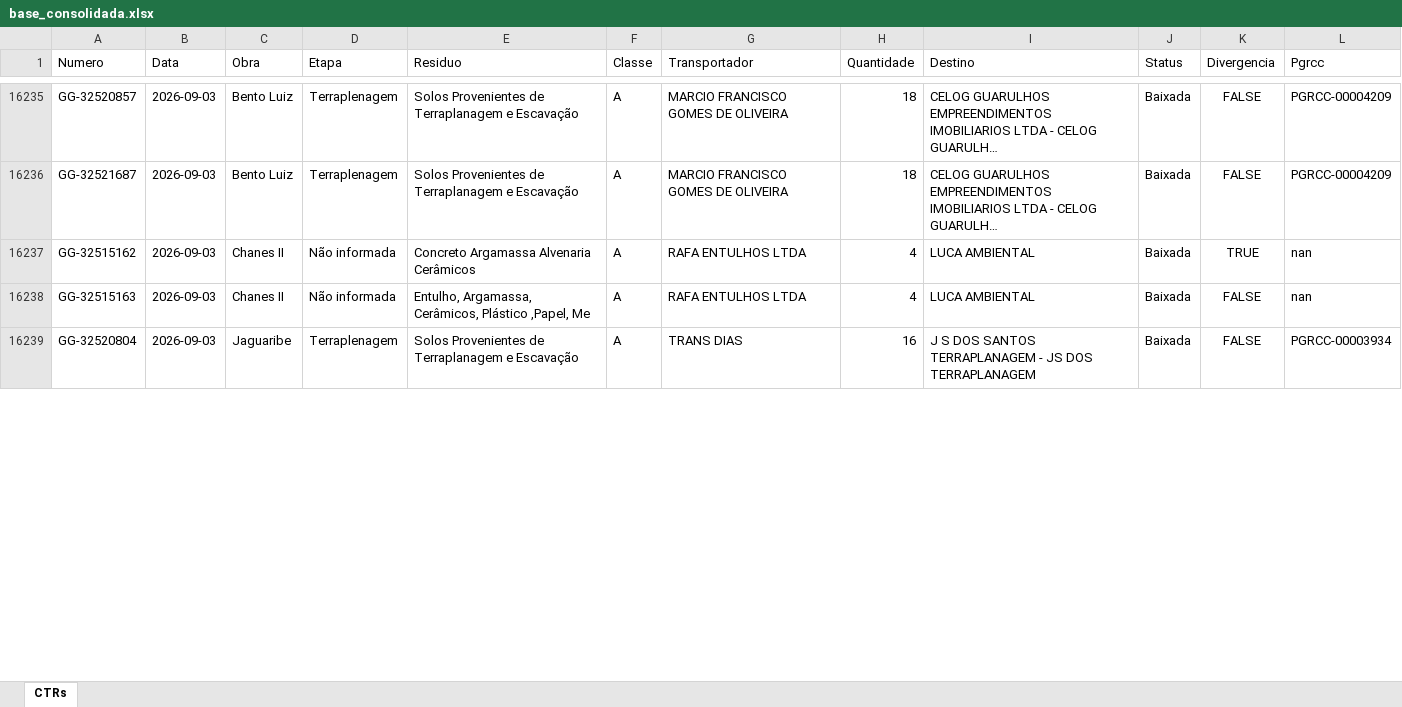
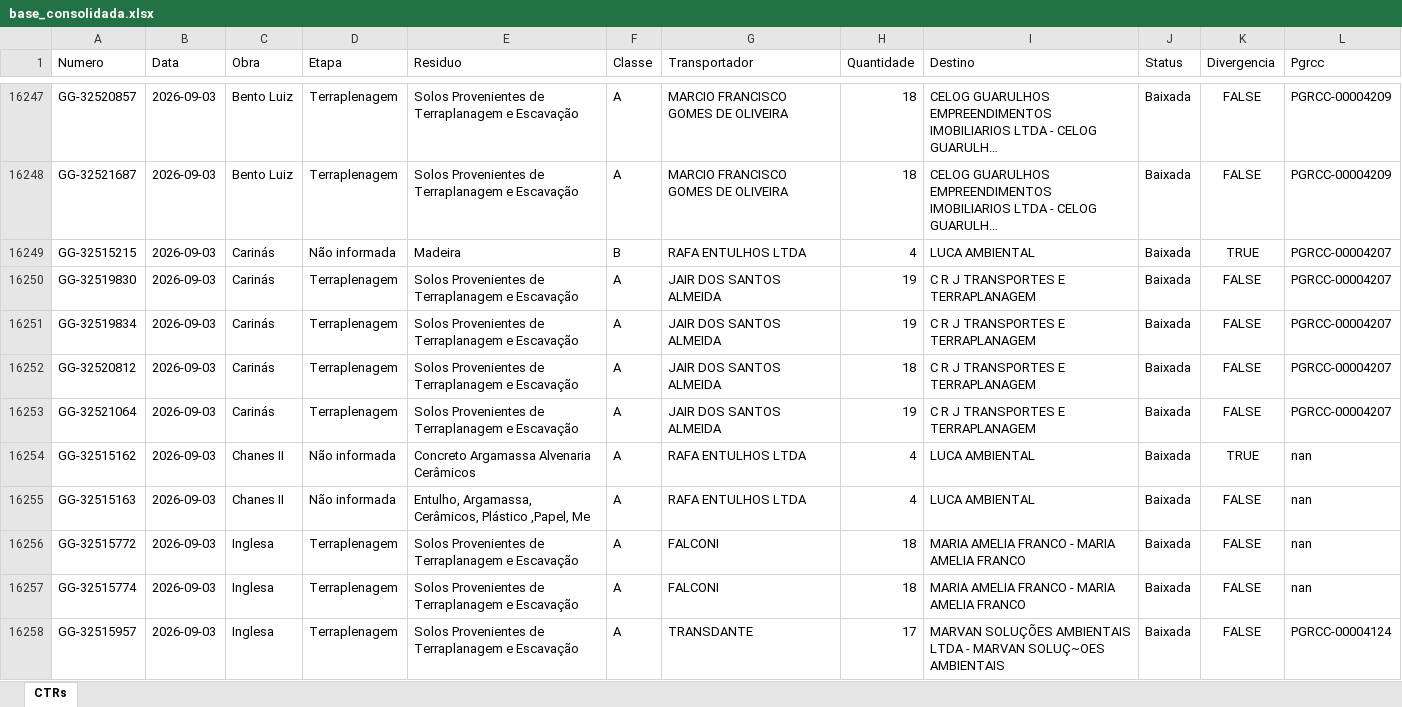
Before and after one commit to guillhermeestefan/painel-residuos, an Excel workbook: base_consolidada.xlsx, sheet CTRs, drawn as a sheet; only a part is shown, gaps mark what is left out; the shorter side is filled out with more unchanged rows; long unchanged cells end in …; values as stored, in another font and other column widths than the file's, no borders; the diff covers the shown part only; the diff names each change by its address in the sheet, - before the commit and + after, or states it on an @@ line.

```diff
--- a/base_consolidada.xlsx (sheet CTRs)
+++ b/base_consolidada.xlsx (sheet CTRs)
+row 16249: GG-32515215 | 2026-09-03 | Carinás | Não informada | Madeira | B | RAFA ENTULHOS LTDA | 4 | LUCA AMBIENTAL | Baixada | TRUE | PGRCC-00004207
+row 16250: GG-32519830 | 2026-09-03 | Carinás | Terraplenagem | Solos Provenientes de Terraplanagem e Escavação | A | JAIR DOS SANTOS ALMEIDA | 19 | C R J TRANSPORTES E TERRAPLANAGEM | Baixada | FALSE | PGRCC-00004207
+row 16251: GG-32519834 | 2026-09-03 | Carinás | Terraplenagem | Solos Provenientes de Terraplanagem e Escavação | A | JAIR DOS SANTOS ALMEIDA | 19 | C R J TRANSPORTES E TERRAPLANAGEM | Baixada | FALSE | PGRCC-00004207
+row 16252: GG-32520812 | 2026-09-03 | Carinás | Terraplenagem | Solos Provenientes de Terraplanagem e Escavação | A | JAIR DOS SANTOS ALMEIDA | 18 | C R J TRANSPORTES E TERRAPLANAGEM | Baixada | FALSE | PGRCC-00004207
+row 16253: GG-32521064 | 2026-09-03 | Carinás | Terraplenagem | Solos Provenientes de Terraplanagem e Escavação | A | JAIR DOS SANTOS ALMEIDA | 19 | C R J TRANSPORTES E TERRAPLANAGEM | Baixada | FALSE | PGRCC-00004207
+row 16256: GG-32515772 | 2026-09-03 | Inglesa | Terraplenagem | Solos Provenientes de Terraplanagem e Escavação | A | FALCONI | 18 | MARIA AMELIA FRANCO - MARIA AMELIA FRANCO | Baixada | FALSE | nan
+row 16257: GG-32515774 | 2026-09-03 | Inglesa | Terraplenagem | Solos Provenientes de Terraplanagem e Escavação | A | FALCONI | 18 | MARIA AMELIA FRANCO - MARIA AMELIA FRANCO | Baixada | FALSE | nan
+row 16258: GG-32515957 | 2026-09-03 | Inglesa | Terraplenagem | Solos Provenientes de Terraplanagem e Escavação | A | TRANSDANTE | 17 | MARVAN SOLUÇÕES AMBIENTAIS LTDA - MARVAN SOLUÇ~OES AMBIENTAIS | Baixada | FALSE | PGRCC-00004124
```
Also changed, not shown: 75 added rows and 60 edited cells elsewhere in this sheet, 3 other files.
